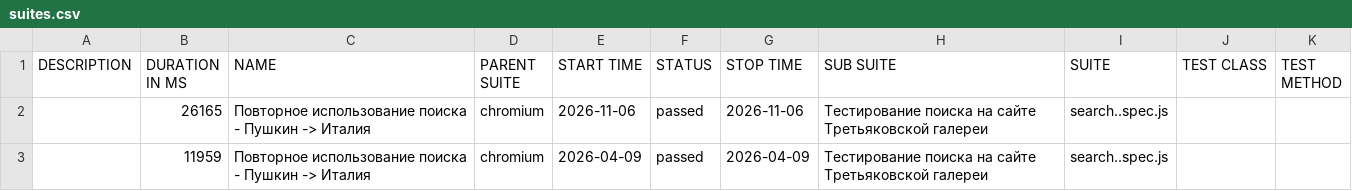
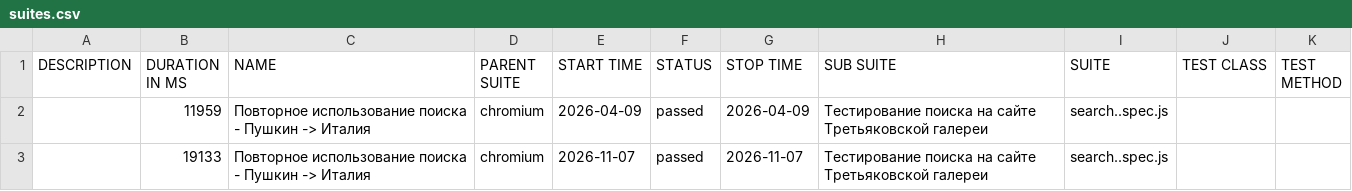
Before and after one commit to Kemont2H/tretyakov-tests, a CSV file: data/suites.csv, drawn as a sheet; removed rows and columns are numbered as before the commit, all else as after; the diff names each change by its address in the sheet, - before the commit and + after, or states it on an @@ line.

```diff
--- a/data/suites.csv
+++ b/data/suites.csv
-row 2:  | 26165 | Повторное использование поиска - Пушкин -> Италия | chromium | 2026-11-06 | passed | 2026-11-06 | Тестирование поиска на сайте Третьяковской галереи | search..spec.js
+row 3:  | 19133 | Повторное использование поиска - Пушкин -> Италия | chromium | 2026-11-07 | passed | 2026-11-07 | Тестирование поиска на сайте Третьяковской галереи | search..spec.js
```
Also changed, not shown: 18 other files.
